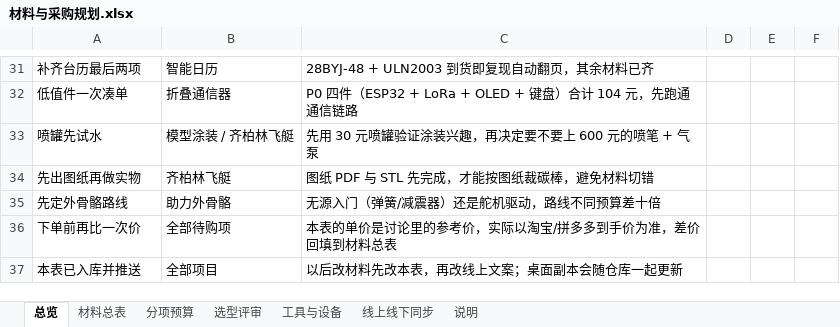
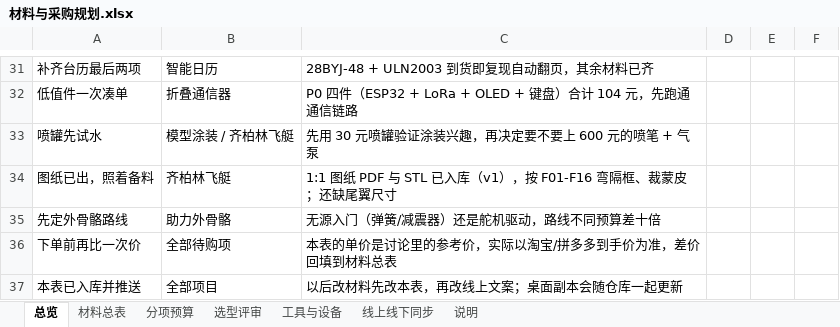
Before and after one commit to YYY-DXS/DIY-code, an Excel workbook: projects/材料与采购规划.xlsx, sheet 总览, drawn as a sheet; only a part is shown, gaps mark what is left out; values as stored, in another font and other column widths than the file's, no borders; removed rows and columns are numbered as before the commit, all else as after; the diff names each change by its address in the sheet, - before the commit and + after, or states it on an @@ line.

Commit message:
飞艇出图：1:1000 图纸、STL 与 Fusion 参数化脚本，材料规划同步更新
- 新增 projects/模型/图纸与模型/：1:1 可打印 PDF（带 100 mm 校验尺）、两份 DXF、4 个水密 STL、3 张预览图
- 新增 Fusion 360 参数化脚本（改 SCALE 即出 1:500），已做数学自检：16 道隔框直径与图纸一致
- 飞艇正文补图纸链接与隔框站位表；材料规划的同步台账与下一步行动随之更新
- 已知缺口：尾翼未做（缺展长/弦长/根部站位）；艇体轮廓为近似放样

```diff
--- a/projects/材料与采购规划.xlsx (sheet 总览)
+++ b/projects/材料与采购规划.xlsx (sheet 总览)
-row 34: 先出图纸再做实物 | 齐柏林飞艇 | 图纸 PDF 与 STL 先完成，才能按图纸裁碳棒，避免材料切错
+row 34: 图纸已出，照着备料 | 齐柏林飞艇 | 1:1 图纸 PDF 与 STL 已入库（v1），按 F01-F16 弯隔框、裁蒙皮；还缺尾翼尺寸
```
Also changed, not shown: sheet 线上线下同步, 15 other files.
